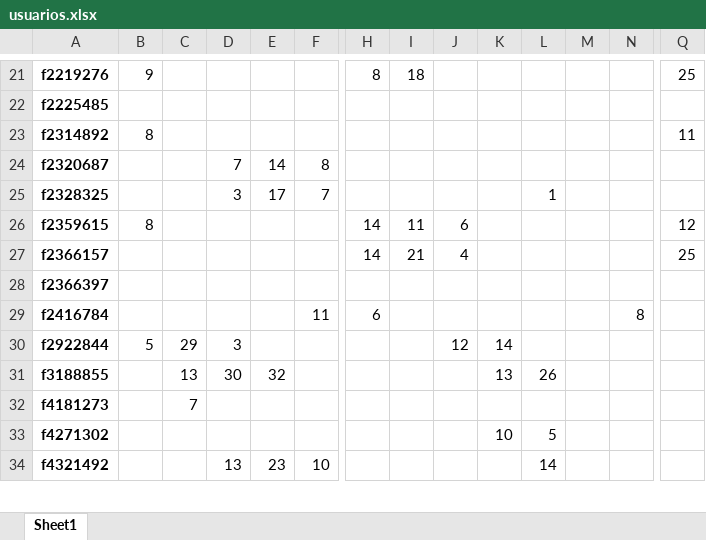
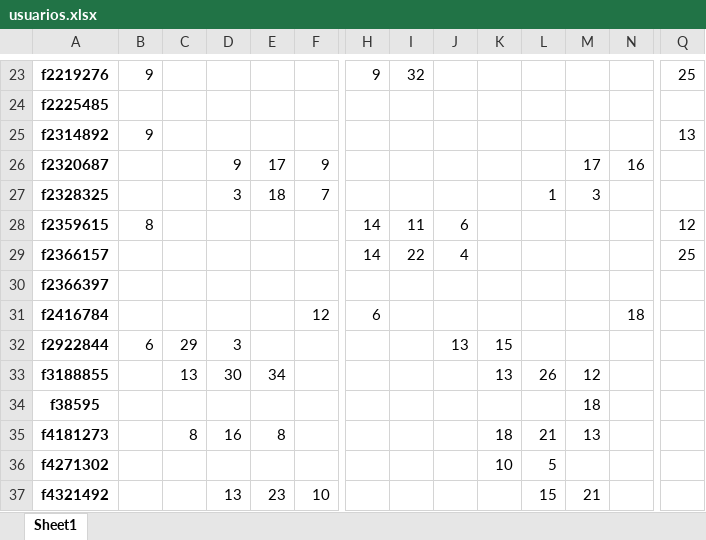
Before and after one commit to operacaofoco/gced, an Excel workbook: data/usuarios.xlsx, sheet Sheet1, drawn as a sheet; only a part is shown, gaps mark what is left out; values as stored, in another font and other column widths than the file's, no borders; addresses are those after the commit; rows hold the shown columns only; the diff covers the shown part only; the diff names each change by its address in the sheet, - before the commit and + after, or states it on an @@ line.

```diff
--- a/data/usuarios.xlsx (sheet Sheet1)
+++ b/data/usuarios.xlsx (sheet Sheet1)
-H23: 8
+H23: 9
-I23: 18
+I23: 32
-B25: 8
+B25: 9
-Q25: 11
+Q25: 13
-D26: 7
+D26: 9
-E26: 14
+E26: 17
-F26: 8
+F26: 9
-M26: (empty)
+M26: 17
-N26: (empty)
+N26: 16
-E27: 17
+E27: 18
-M27: (empty)
+M27: 3
-I29: 21
+I29: 22
-F31: 11
+F31: 12
-N31: 8
+N31: 18
-B32: 5
+B32: 6
-J32: 12
+J32: 13
-K32: 14
+K32: 15
-E33: 32
+E33: 34
-M33: (empty)
+M33: 12
+row 34: f38595 |  |  |  |  |  |  |  |  |  |  | 18
-C35: 7
+C35: 8
-D35: (empty)
+D35: 16
-E35: (empty)
+E35: 8
-K35: (empty)
+K35: 18
-L35: (empty)
+L35: 21
-M35: (empty)
+M35: 13
-L37: 14
+L37: 15
-M37: (empty)
+M37: 21
```
Also changed, not shown: 9 added rows and 486 edited cells elsewhere in this sheet, 23 other files.
